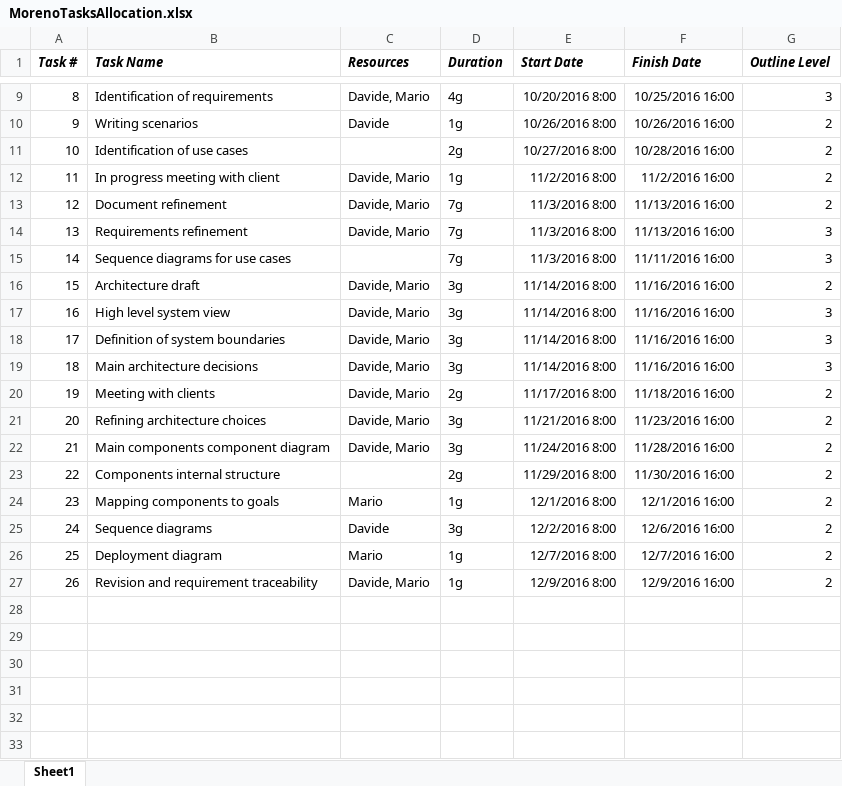
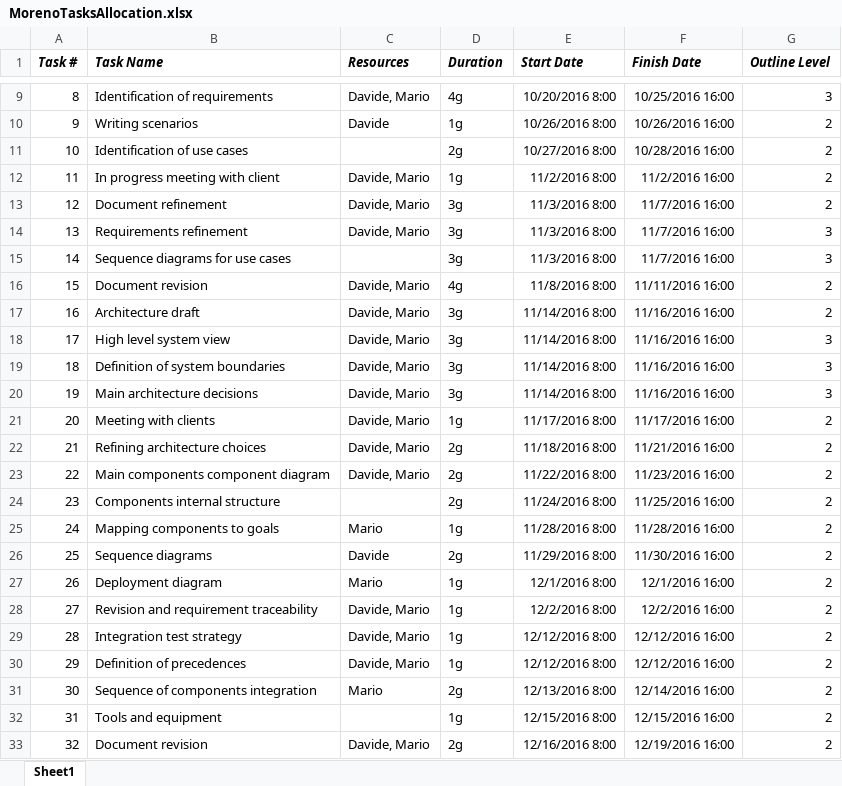
Before and after one commit to marioscrock/PowerEnJoy-SE2Project, an Excel workbook: pp/gantt/MorenoTasksAllocation.xlsx, sheet Sheet1, drawn as a sheet; only a part is shown, gaps mark what is left out; values as stored, in another font and other column widths than the file's, no borders; addresses are those after the commit; the diff names each change by its address in the sheet, - before the commit and + after, or states it on an @@ line.

Commit message:
Edit and export Moreno Gantt

```diff
--- a/pp/gantt/MorenoTasksAllocation.xlsx (sheet Sheet1)
+++ b/pp/gantt/MorenoTasksAllocation.xlsx (sheet Sheet1)
-D13:D15 (Duration): 7g
+D13:D15 (Duration): 3g
-F13:F14 (Finish Date): 11/13/2016 16:00
+F13:F14 (Finish Date): 11/7/2016 16:00
-F15 (Finish Date): 11/11/2016 16:00
+F15 (Finish Date): 11/7/2016 16:00
+row 16: 15 | Document revision | Davide, Mario | 4g | 11/8/2016 8:00 | 11/11/2016 16:00 | 2
@@ column A (Task #) renumbered between rows 17 and 28 @@
-D21 (Duration): 2g
+D21 (Duration): 1g
-F21 (Finish Date): 11/18/2016 16:00
+F21 (Finish Date): 11/17/2016 16:00
-D22:D23 (Duration): 3g
+D22:D23 (Duration): 2g
-E22 (Start Date): 11/21/2016 8:00
+E22 (Start Date): 11/18/2016 8:00
-F22 (Finish Date): 11/23/2016 16:00
+F22 (Finish Date): 11/21/2016 16:00
-E23 (Start Date): 11/24/2016 8:00
+E23 (Start Date): 11/22/2016 8:00
-F23 (Finish Date): 11/28/2016 16:00
+F23 (Finish Date): 11/23/2016 16:00
-E24 (Start Date): 11/29/2016 8:00
+E24 (Start Date): 11/24/2016 8:00
-F24 (Finish Date): 11/30/2016 16:00
+F24 (Finish Date): 11/25/2016 16:00
-E25 (Start Date): 12/1/2016 8:00
+E25 (Start Date): 11/28/2016 8:00
-F25 (Finish Date): 12/1/2016 16:00
+F25 (Finish Date): 11/28/2016 16:00
-D26 (Duration): 3g
+D26 (Duration): 2g
-E26 (Start Date): 12/2/2016 8:00
+E26 (Start Date): 11/29/2016 8:00
-F26 (Finish Date): 12/6/2016 16:00
+F26 (Finish Date): 11/30/2016 16:00
-E27 (Start Date): 12/7/2016 8:00
+E27 (Start Date): 12/1/2016 8:00
-F27 (Finish Date): 12/7/2016 16:00
+F27 (Finish Date): 12/1/2016 16:00
-E28 (Start Date): 12/9/2016 8:00
+E28 (Start Date): 12/2/2016 8:00
-F28 (Finish Date): 12/9/2016 16:00
+F28 (Finish Date): 12/2/2016 16:00
+row 29: 28 | Integration test strategy | Davide, Mario | 1g | 12/12/2016 8:00 | 12/12/2016 16:00 | 2
+row 30: 29 | Definition of precedences | Davide, Mario | 1g | 12/12/2016 8:00 | 12/12/2016 16:00 | 2
+row 31: 30 | Sequence of components integration | Mario | 2g | 12/13/2016 8:00 | 12/14/2016 16:00 | 2
+row 32: 31 | Tools and equipment |  | 1g | 12/15/2016 8:00 | 12/15/2016 16:00 | 2
+row 33: 32 | Document revision | Davide, Mario | 2g | 12/16/2016 8:00 | 12/19/2016 16:00 | 2
```
Also changed, not shown: formulas that keep their value, 2 other files.
